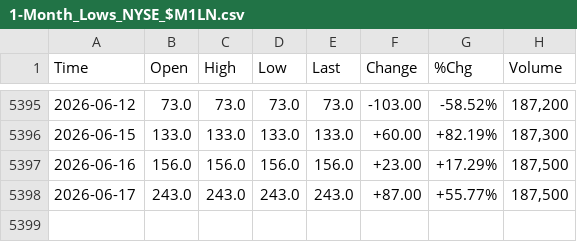
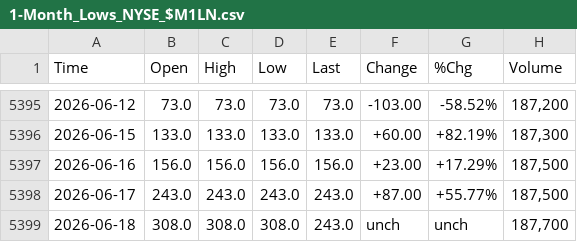
Before and after one commit to smallfishmacro-Git/market-dashboard, a CSV file: data/barchart/1-Month_Lows_NYSE_$M1LN.csv, drawn as a sheet; only a part is shown, gaps mark what is left out; the diff names each change by its address in the sheet, - before the commit and + after, or states it on an @@ line.

```diff
--- a/data/barchart/1-Month_Lows_NYSE_$M1LN.csv
+++ b/data/barchart/1-Month_Lows_NYSE_$M1LN.csv
+row 5399: 2026-06-18 | 308.0 | 308.0 | 308.0 | 243.0 | unch | unch | 187,700
```
Also changed, not shown: data/barchart/1-Month_Highs_NYSE_$M1HN.csv, data/barchart/3-Month_Highs_NYSE_$M3HN.csv, 52 other files.
